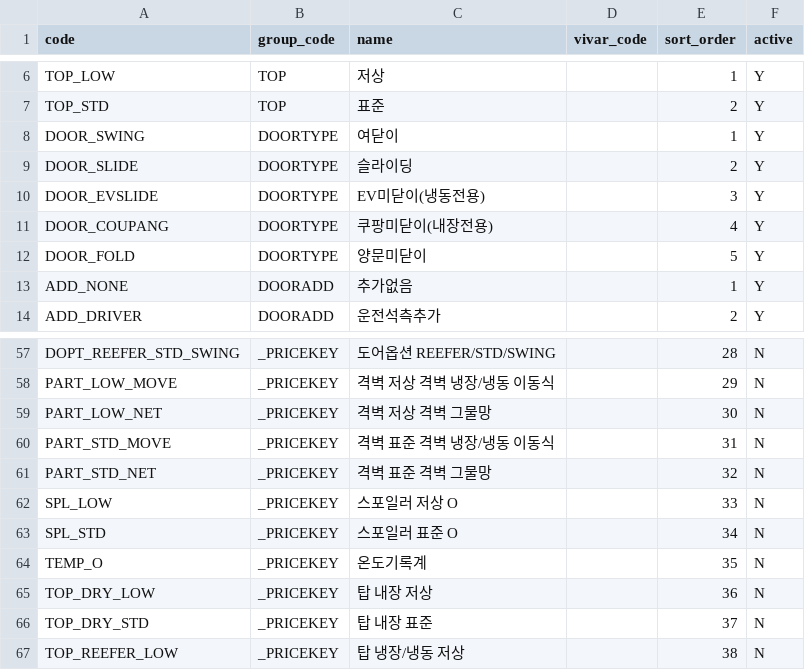
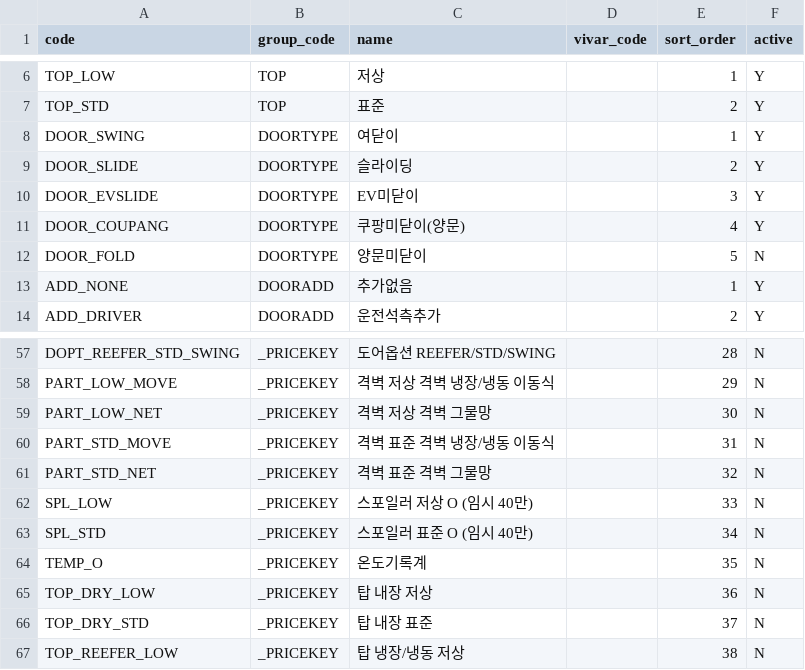
Before and after one commit to EVNSolution/buildup-ev, a CSV file: db/seed/option_value.csv, drawn as a sheet; only a part is shown, gaps mark what is left out.

```diff
--- a/db/seed/option_value.csv
+++ b/db/seed/option_value.csv
@@ -9,5 +9,5 @@ DOOR_SWING,DOORTYPE,여닫이,,1,Y
 DOOR_SLIDE,DOORTYPE,슬라이딩,,2,Y
-DOOR_EVSLIDE,DOORTYPE,EV미닫이(냉동전용),,3,Y
-DOOR_COUPANG,DOORTYPE,쿠팡미닫이(내장전용),,4,Y
-DOOR_FOLD,DOORTYPE,양문미닫이,,5,Y
+DOOR_EVSLIDE,DOORTYPE,EV미닫이,,3,Y
+DOOR_COUPANG,DOORTYPE,쿠팡미닫이(양문),,4,Y
+DOOR_FOLD,DOORTYPE,양문미닫이,,5,N
 ADD_NONE,DOORADD,추가없음,,1,Y
@@ -61,4 +61,4 @@ PART_STD_MOVE,_PRICEKEY,격벽 표준 격벽 냉장/냉동 이동식,,31,N
 PART_STD_NET,_PRICEKEY,격벽 표준 격벽 그물망,,32,N
-SPL_LOW,_PRICEKEY,스포일러 저상 O,,33,N
-SPL_STD,_PRICEKEY,스포일러 표준 O,,34,N
+SPL_LOW,_PRICEKEY,스포일러 저상 O (임시 40만),,33,N
+SPL_STD,_PRICEKEY,스포일러 표준 O (임시 40만),,34,N
 TEMP_O,_PRICEKEY,온도기록계,,35,N
```
Also changed, not shown: db/seed/option_group.csv, db/seed/option_rule.csv, 7 other files.
